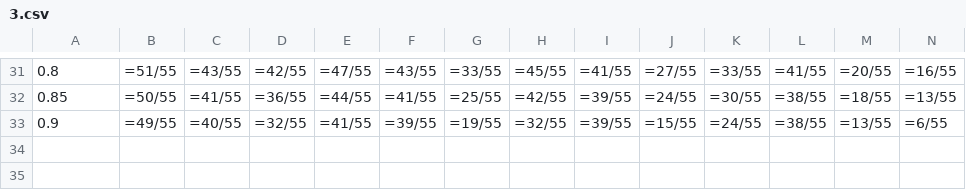
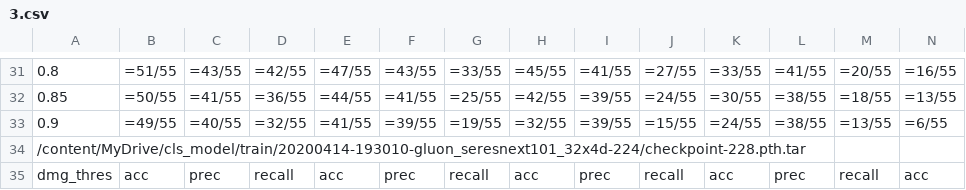
Before and after one commit to harry0412xd/Dashcam_anomaly_detection, a CSV file: eval_results/3.csv, drawn as a sheet; only a part is shown, gaps mark what is left out; rows hold the shown columns only; the diff names each change by its address in the sheet, - before the commit and + after, or states it on an @@ line.

```diff
--- a/eval_results/3.csv
+++ b/eval_results/3.csv
+row 34: /content/MyDrive/cls_model/train/20200414-193010-gluon_seresnext101_32x4d-224/checkpoint-228.pth.tar
+row 35: dmg_thres | acc | prec | recall | acc | prec | recall | acc | prec | recall | acc | prec | recall | acc
```
Also changed, not shown: 2 other files.
